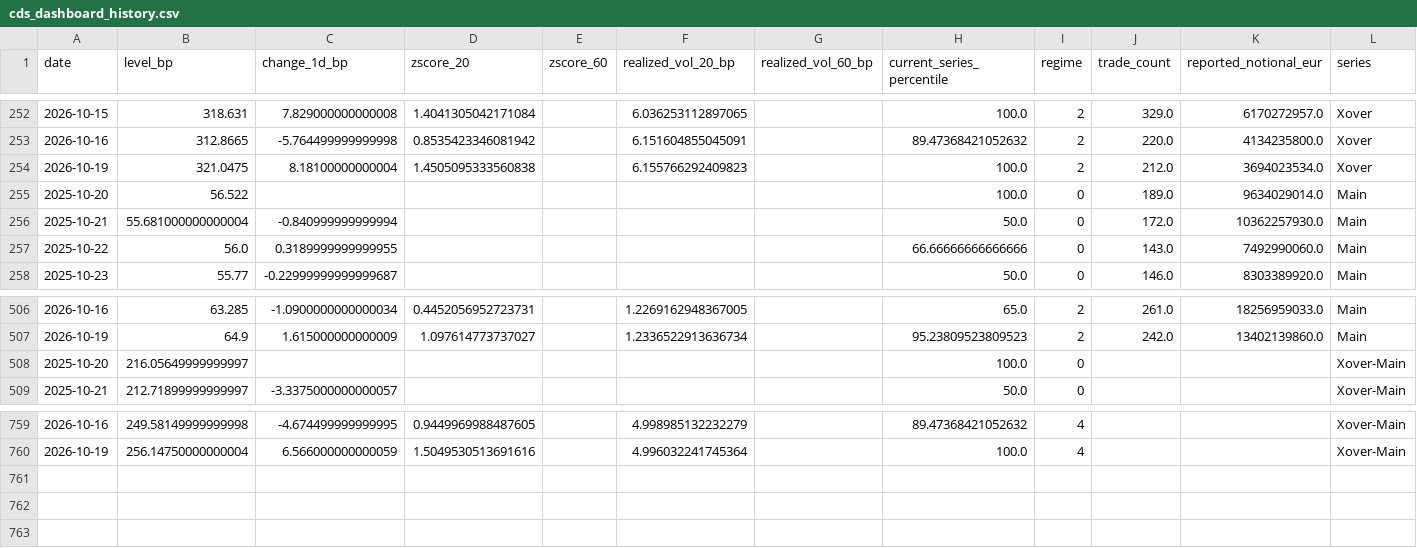
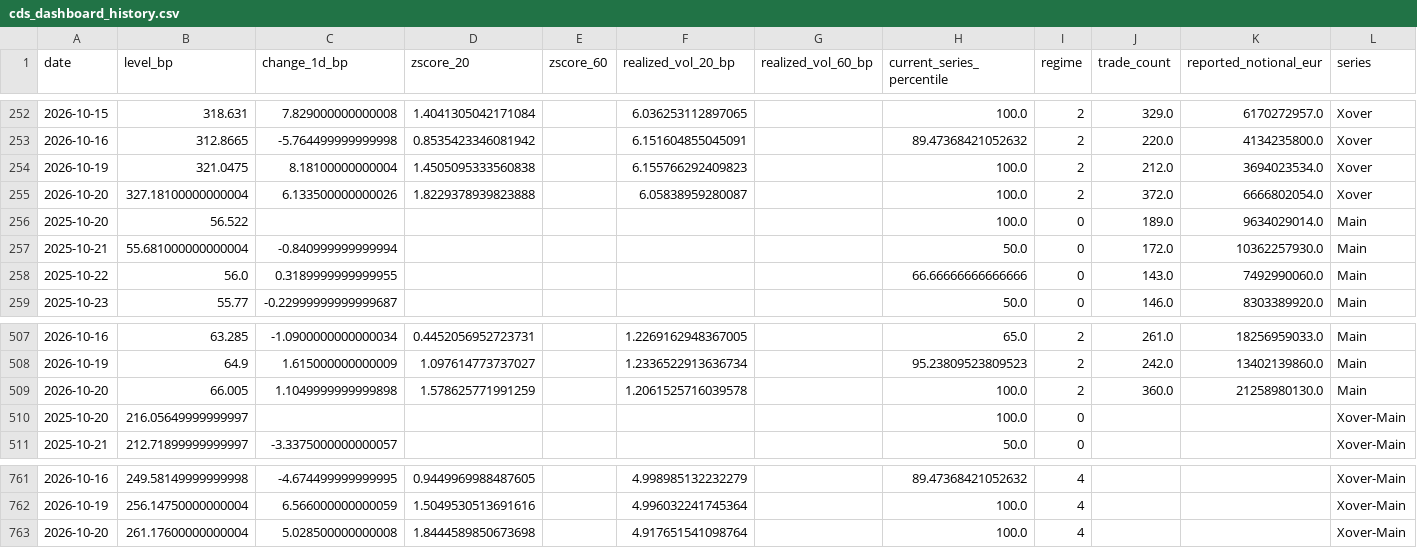
Before and after one commit to YieldShock13/CDX-Crossover, a CSV file: data/cds_dashboard_history.csv, drawn as a sheet; only a part is shown, gaps mark what is left out.

```diff
--- a/data/cds_dashboard_history.csv
+++ b/data/cds_dashboard_history.csv
@@ -254,2 +254,3 @@ date,level_bp,change_1d_bp,zscore_20,zscore_60,realized_vol_20_bp,realized_vol_6
 2026-10-19,321.0475,8.18100000000004,1.4505095333560838,,6.155766292409823,,100.0,2,212.0,3694023534.0,Xover
+2026-10-20,327.18100000000004,6.133500000000026,1.8229378939823888,,6.05838959280087,,100.0,2,372.0,6666802054.0,Xover
 2025-10-20,56.522,,,,,,100.0,0,189.0,9634029014.0,Main
@@ -507,2 +508,3 @@ date,level_bp,change_1d_bp,zscore_20,zscore_60,realized_vol_20_bp,realized_vol_6
 2026-10-19,64.9,1.615000000000009,1.097614773737027,,1.2336522913636734,,95.23809523809523,2,242.0,13402139860.0,Main
+2026-10-20,66.005,1.1049999999999898,1.578625771991259,,1.2061525716039578,,100.0,2,360.0,21258980130.0,Main
 2025-10-20,216.05649999999997,,,,,,100.0,0,,,Xover-Main
@@ -760 +762,2 @@ date,level_bp,change_1d_bp,zscore_20,zscore_60,realized_vol_20_bp,realized_vol_6
 2026-10-19,256.14750000000004,6.566000000000059,1.5049530513691616,,4.996032241745364,,100.0,4,,,Xover-Main
+2026-10-20,261.17600000000004,5.028500000000008,1.8444589850673698,,4.917651541098764,,100.0,4,,,Xover-Main
```
Also changed, not shown: data/cds_contract_series.csv, data/cds_dashboard_model_history.csv, 1 other file.
